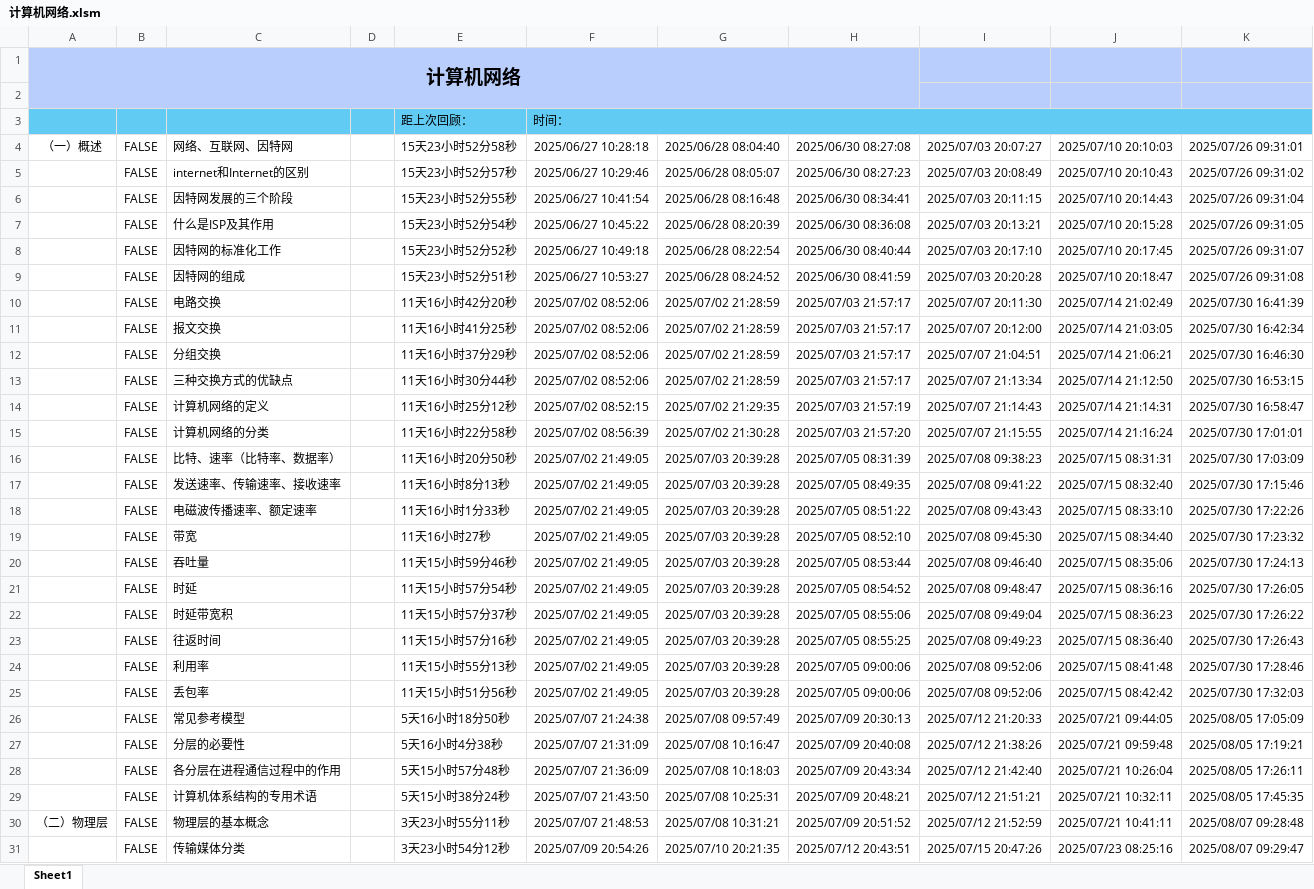
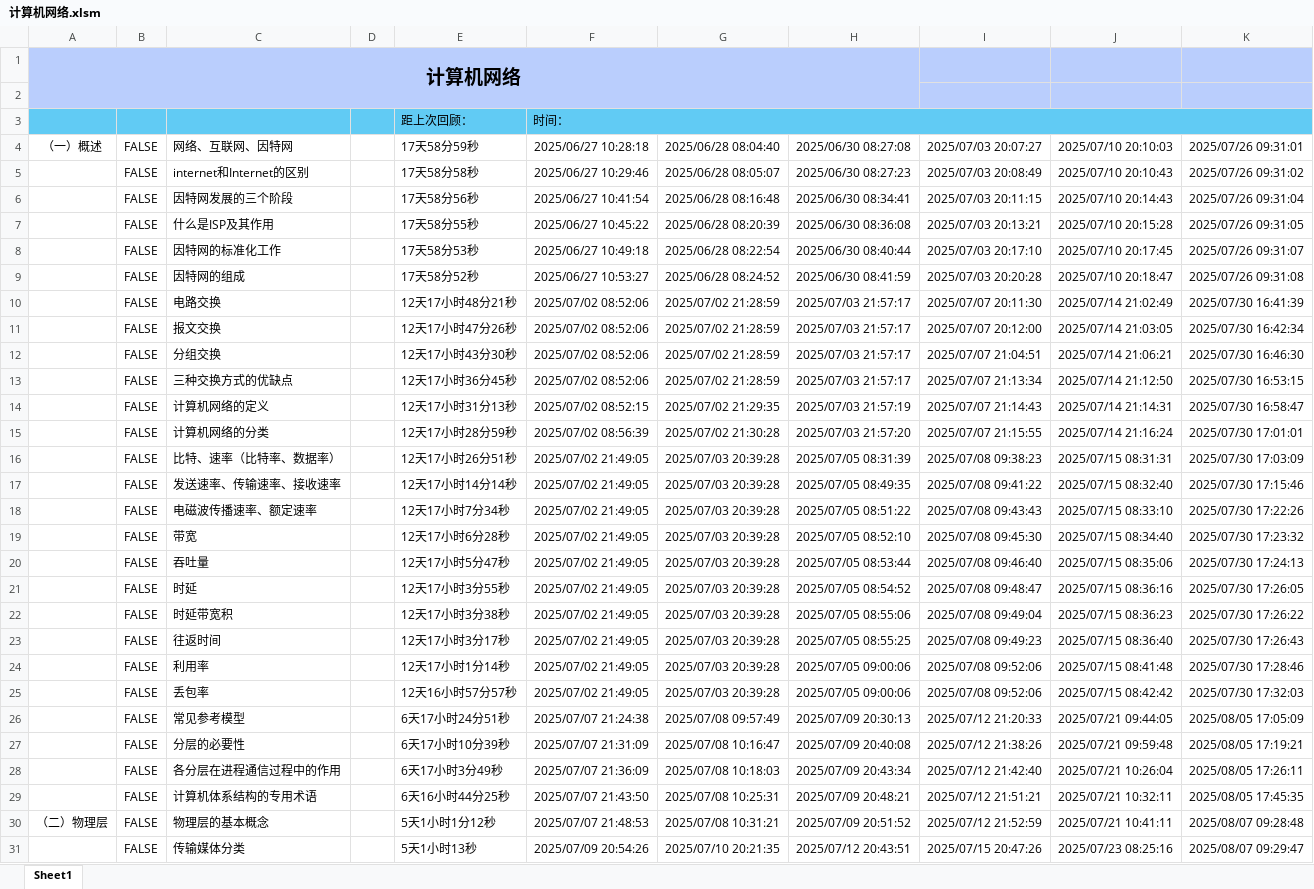
Before and after one commit to starfruit-gh/BasicKnowledge_checklist, an Excel workbook: 计算机网络.xlsm, sheet Sheet1, drawn as a sheet; only a part is shown; values as stored, in another font and other column widths than the file's, no borders; charts and pictures not drawn; the diff covers the shown part only; the diff names each change by its address in the sheet, - before the commit and + after, or states it on an @@ line.

```diff
--- a/计算机网络.xlsm (sheet Sheet1)
+++ b/计算机网络.xlsm (sheet Sheet1)
-E4: 15天23小时52分58秒
+E4: 17天58分59秒
-E5: 15天23小时52分57秒
+E5: 17天58分58秒
-E6: 15天23小时52分55秒
+E6: 17天58分56秒
-E7: 15天23小时52分54秒
+E7: 17天58分55秒
-E8: 15天23小时52分52秒
+E8: 17天58分53秒
-E9: 15天23小时52分51秒
+E9: 17天58分52秒
-E10: 11天16小时42分20秒
+E10: 12天17小时48分21秒
-E11: 11天16小时41分25秒
+E11: 12天17小时47分26秒
-E12: 11天16小时37分29秒
+E12: 12天17小时43分30秒
-E13: 11天16小时30分44秒
+E13: 12天17小时36分45秒
-E14: 11天16小时25分12秒
+E14: 12天17小时31分13秒
-E15: 11天16小时22分58秒
+E15: 12天17小时28分59秒
-E16: 11天16小时20分50秒
+E16: 12天17小时26分51秒
-E17: 11天16小时8分13秒
+E17: 12天17小时14分14秒
-E18: 11天16小时1分33秒
+E18: 12天17小时7分34秒
-E19: 11天16小时27秒
+E19: 12天17小时6分28秒
-E20: 11天15小时59分46秒
+E20: 12天17小时5分47秒
-E21: 11天15小时57分54秒
+E21: 12天17小时3分55秒
-E22: 11天15小时57分37秒
+E22: 12天17小时3分38秒
-E23: 11天15小时57分16秒
+E23: 12天17小时3分17秒
-E24: 11天15小时55分13秒
+E24: 12天17小时1分14秒
-E25: 11天15小时51分56秒
+E25: 12天16小时57分57秒
-E26: 5天16小时18分50秒
+E26: 6天17小时24分51秒
-E27: 5天16小时4分38秒
+E27: 6天17小时10分39秒
-E28: 5天15小时57分48秒
+E28: 6天17小时3分49秒
-E29: 5天15小时38分24秒
+E29: 6天16小时44分25秒
-E30: 3天23小时55分11秒
+E30: 5天1小时1分12秒
-E31: 3天23小时54分12秒
+E31: 5天1小时13秒
```
Also changed, not shown: 78 edited cells and cell formats elsewhere in this sheet.
